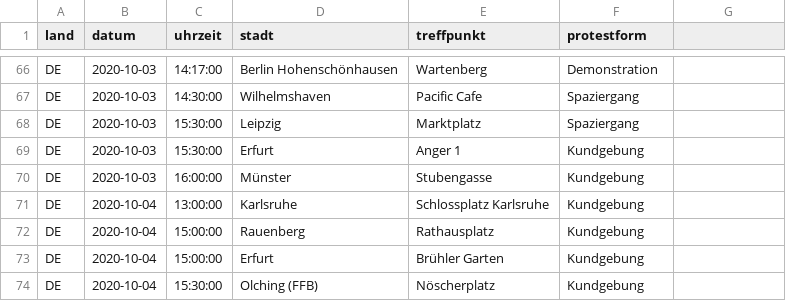
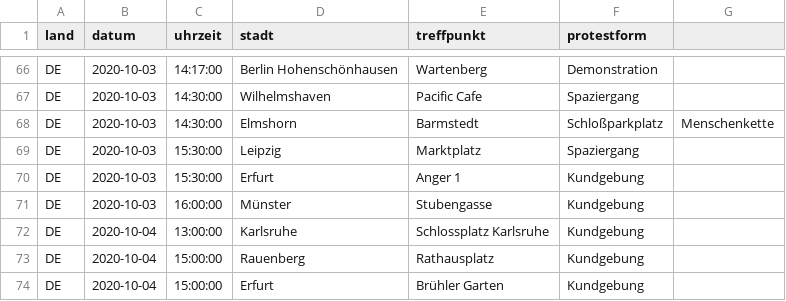
Before and after one commit to anonymous-tld/m.terminkalender.top, a CSV file: _data/demotermine.csv, drawn as a sheet; only a part is shown, gaps mark what is left out; the shorter side is filled out with more unchanged rows; the diff names each change by its address in the sheet, - before the commit and + after, or states it on an @@ line.

Commit message:
Update demotermine.csv from https://demo.terminkalender.top/demotermine.csv

```diff
--- a/_data/demotermine.csv
+++ b/_data/demotermine.csv
+row 68: DE | 2020-10-03 | 14:30:00 | Elmshorn | Barmstedt | Schloßparkplatz | Menschenkette
```
